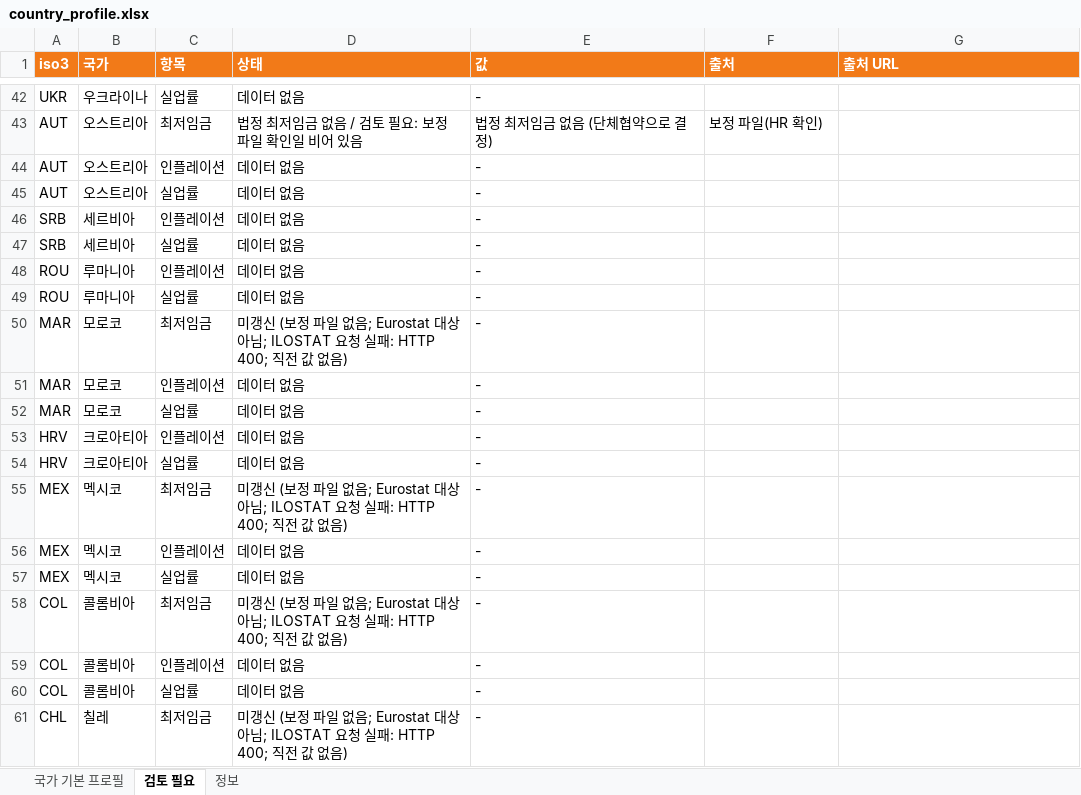
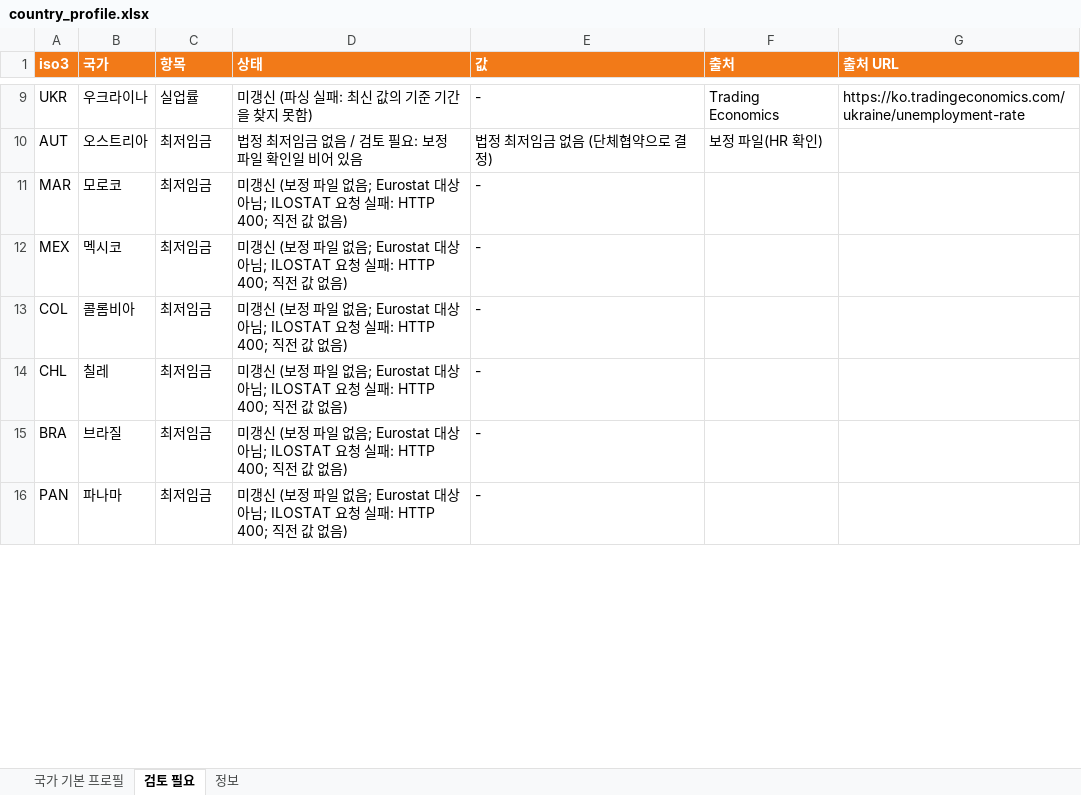
Before and after one commit to deokhye/global_daily_news_261019_v2, an Excel workbook: output/country_profile.xlsx, sheet 검토 필요, drawn as a sheet; only a part is shown, gaps mark what is left out; the shorter side is filled out with more unchanged rows; values as stored, in another font and other column widths than the file's, no borders; removed rows and columns are numbered as before the commit, all else as after; the diff covers the shown part only; the diff names each change by its address in the sheet, - before the commit and + after, or states it on an @@ line.

```diff
--- a/output/country_profile.xlsx (sheet 검토 필요)
+++ b/output/country_profile.xlsx (sheet 검토 필요)
-D9 (상태): 데이터 없음
+D9 (상태): 미갱신 (파싱 실패: 최신 값의 기준 기간을 찾지 못함)
-F9 (출처): (empty)
+F9 (출처): Trading Economics
-G9 (출처 URL): (empty)
+G9 (출처 URL): https://ko.tradingeconomics.com/ukraine/unemployment-rate
-row 44: AUT | 오스트리아 | 인플레이션 | 데이터 없음 | -
-row 45: AUT | 오스트리아 | 실업률 | 데이터 없음 | -
-row 46: SRB | 세르비아 | 인플레이션 | 데이터 없음 | -
-row 47: SRB | 세르비아 | 실업률 | 데이터 없음 | -
-row 48: ROU | 루마니아 | 인플레이션 | 데이터 없음 | -
-row 49: ROU | 루마니아 | 실업률 | 데이터 없음 | -
-row 51: MAR | 모로코 | 인플레이션 | 데이터 없음 | -
-row 52: MAR | 모로코 | 실업률 | 데이터 없음 | -
-row 53: HRV | 크로아티아 | 인플레이션 | 데이터 없음 | -
-row 54: HRV | 크로아티아 | 실업률 | 데이터 없음 | -
-row 56: MEX | 멕시코 | 인플레이션 | 데이터 없음 | -
-row 57: MEX | 멕시코 | 실업률 | 데이터 없음 | -
-row 59: COL | 콜롬비아 | 인플레이션 | 데이터 없음 | -
-row 60: COL | 콜롬비아 | 실업률 | 데이터 없음 | -
```
Also changed, not shown: 61 removed rows and 6 edited cells elsewhere in this sheet, sheet 국가 기본 프로필, sheet 정보, 2 other files.
